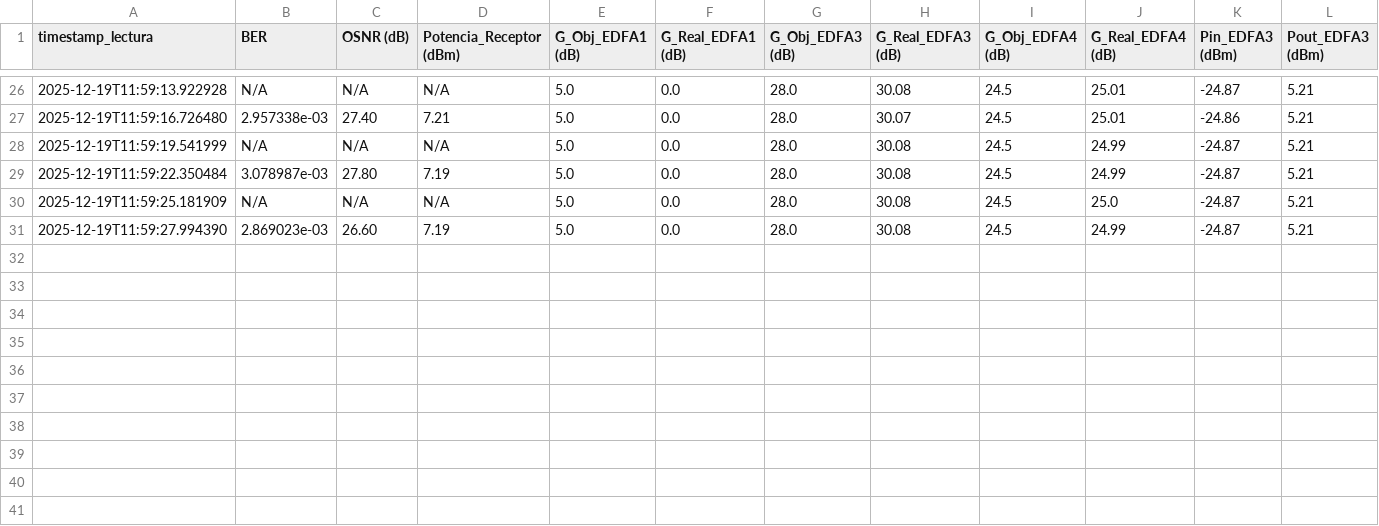
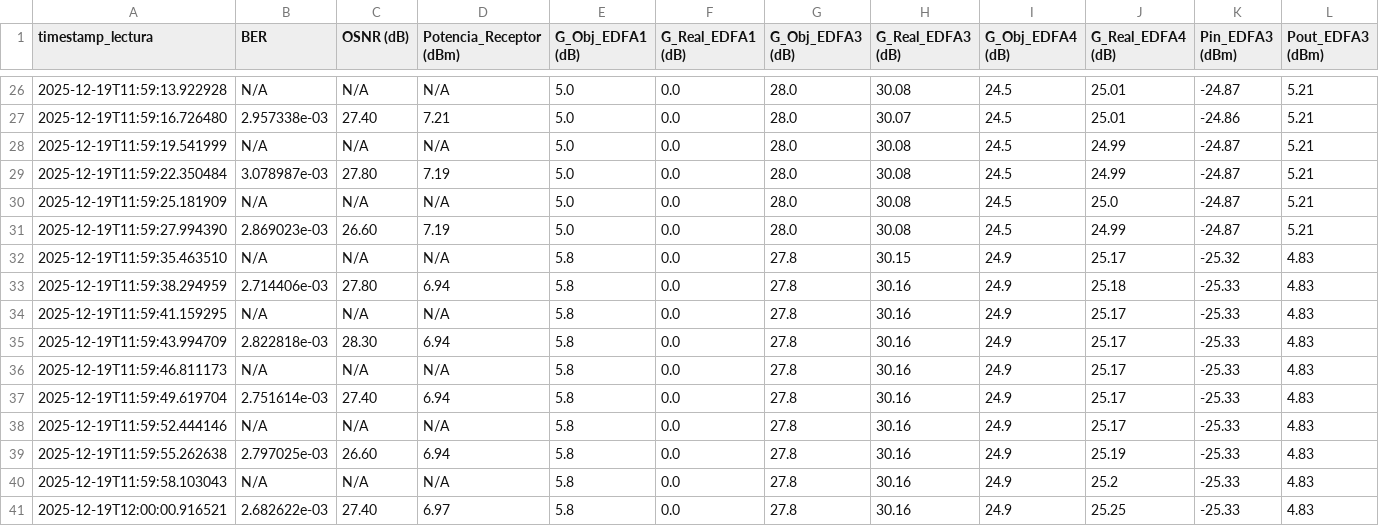
Before and after one commit to TheNoisyBoeh/Datasets-Lab-Optoelectronica-UDEC, a CSV file: Mediciones_PUCV_UdeC/dataset_20251219_115745.csv, drawn as a sheet; only a part is shown, gaps mark what is left out; rows hold the shown columns only; the diff names each change by its address in the sheet, - before the commit and + after, or states it on an @@ line.

Commit message:
Fase 2 W0

```diff
--- a/Mediciones_PUCV_UdeC/dataset_20251219_115745.csv
+++ b/Mediciones_PUCV_UdeC/dataset_20251219_115745.csv
+row 32: 2025-12-19T11:59:35.463510 | N/A | N/A | N/A | 5.8 | 0.0 | 27.8 | 30.15 | 24.9 | 25.17 | -25.32 | 4.83
+row 33: 2025-12-19T11:59:38.294959 | 2.714406e-03 | 27.80 | 6.94 | 5.8 | 0.0 | 27.8 | 30.16 | 24.9 | 25.18 | -25.33 | 4.83
+row 34: 2025-12-19T11:59:41.159295 | N/A | N/A | N/A | 5.8 | 0.0 | 27.8 | 30.16 | 24.9 | 25.17 | -25.33 | 4.83
+row 35: 2025-12-19T11:59:43.994709 | 2.822818e-03 | 28.30 | 6.94 | 5.8 | 0.0 | 27.8 | 30.16 | 24.9 | 25.17 | -25.33 | 4.83
+row 36: 2025-12-19T11:59:46.811173 | N/A | N/A | N/A | 5.8 | 0.0 | 27.8 | 30.16 | 24.9 | 25.17 | -25.33 | 4.83
+row 37: 2025-12-19T11:59:49.619704 | 2.751614e-03 | 27.40 | 6.94 | 5.8 | 0.0 | 27.8 | 30.16 | 24.9 | 25.17 | -25.33 | 4.83
+row 38: 2025-12-19T11:59:52.444146 | N/A | N/A | N/A | 5.8 | 0.0 | 27.8 | 30.16 | 24.9 | 25.17 | -25.33 | 4.83
+row 39: 2025-12-19T11:59:55.262638 | 2.797025e-03 | 26.60 | 6.94 | 5.8 | 0.0 | 27.8 | 30.16 | 24.9 | 25.19 | -25.33 | 4.83
+row 40: 2025-12-19T11:59:58.103043 | N/A | N/A | N/A | 5.8 | 0.0 | 27.8 | 30.16 | 24.9 | 25.2 | -25.33 | 4.83
+row 41: 2025-12-19T12:00:00.916521 | 2.682622e-03 | 27.40 | 6.97 | 5.8 | 0.0 | 27.8 | 30.16 | 24.9 | 25.25 | -25.33 | 4.83
```
